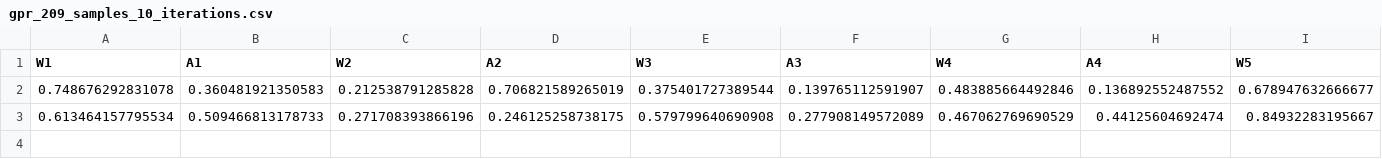
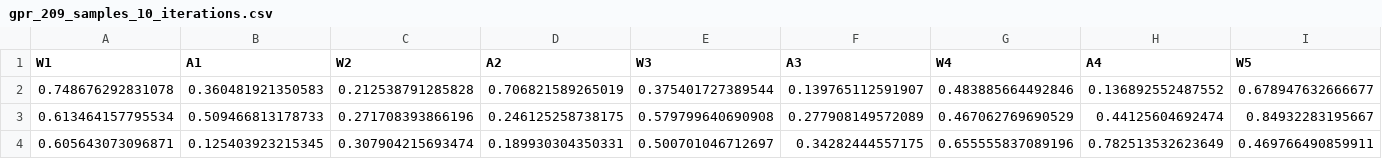
Before and after one commit to phrb/haq-release, a CSV file: results/with_retraining/gpr/gpr_209_samples_10_iterations.csv, drawn as a sheet; only a part is shown; rows hold the shown columns only; the diff names each change by its address in the sheet, - before the commit and + after, or states it on an @@ line.

Commit message:
Update GPR results

```diff
--- a/results/with_retraining/gpr/gpr_209_samples_10_iterations.csv
+++ b/results/with_retraining/gpr/gpr_209_samples_10_iterations.csv
+row 4: 0.605643073096871 | 0.125403923215345 | 0.307904215693474 | 0.189930304350331 | 0.500701046712697 | 0.34282444557175 | 0.655555837089196 | 0.782513532623649 | 0.469766490859911
```
Also changed, not shown: 3 other files.
